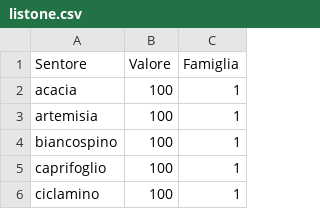
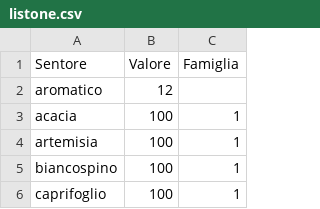
Before and after one commit to dev-crumbs/vinopedia, a CSV file: vini/listone.csv, drawn as a sheet; only a part is shown; the shorter side is filled out with more unchanged rows; the diff names each change by its address in the sheet, - before the commit and + after, or states it on an @@ line.

```diff
--- a/vini/listone.csv
+++ b/vini/listone.csv
+row 2: aromatico | 12
```
Also changed, not shown: 1 other file.
